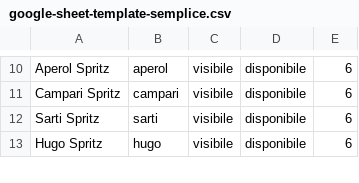
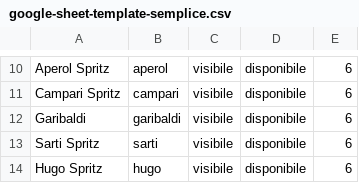
Before and after one commit to molinosantamarta/aperitivo-menu, a CSV file: public/data/google-sheet-template-semplice.csv, drawn as a sheet; only a part is shown, gaps mark what is left out; the diff names each change by its address in the sheet, - before the commit and + after, or states it on an @@ line.

```diff
--- a/public/data/google-sheet-template-semplice.csv
+++ b/public/data/google-sheet-template-semplice.csv
+row 12: Garibaldi | garibaldi | visibile | disponibile | 6
```
Also changed, not shown: public/data/google-sheet-template.csv, 14 other files.
